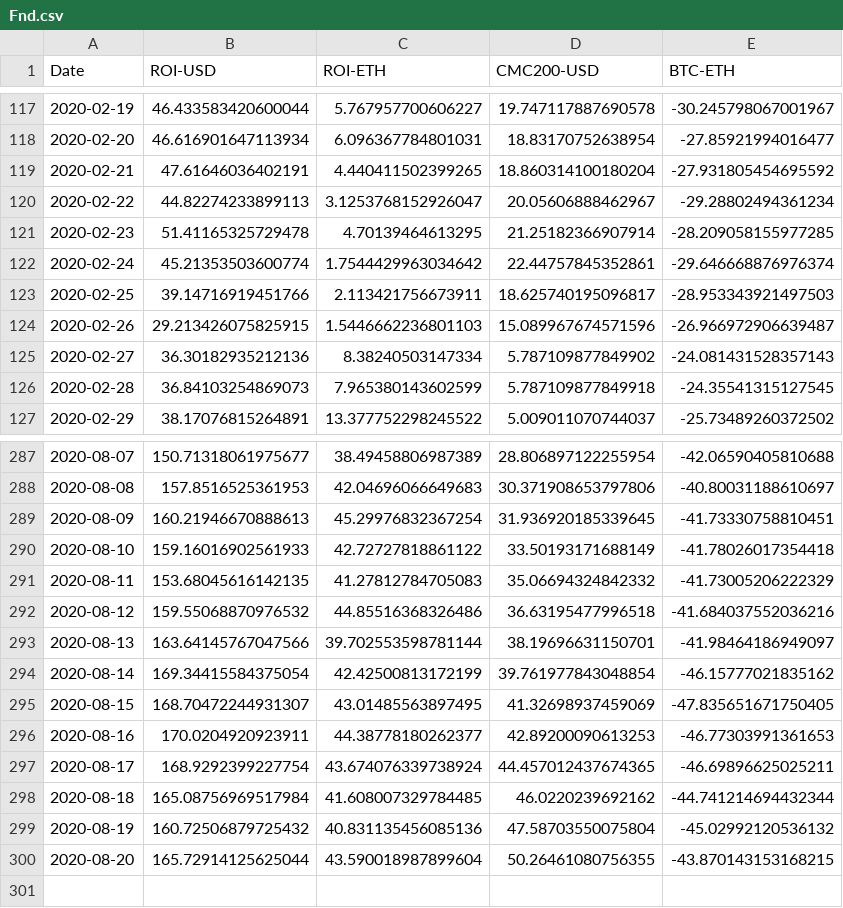
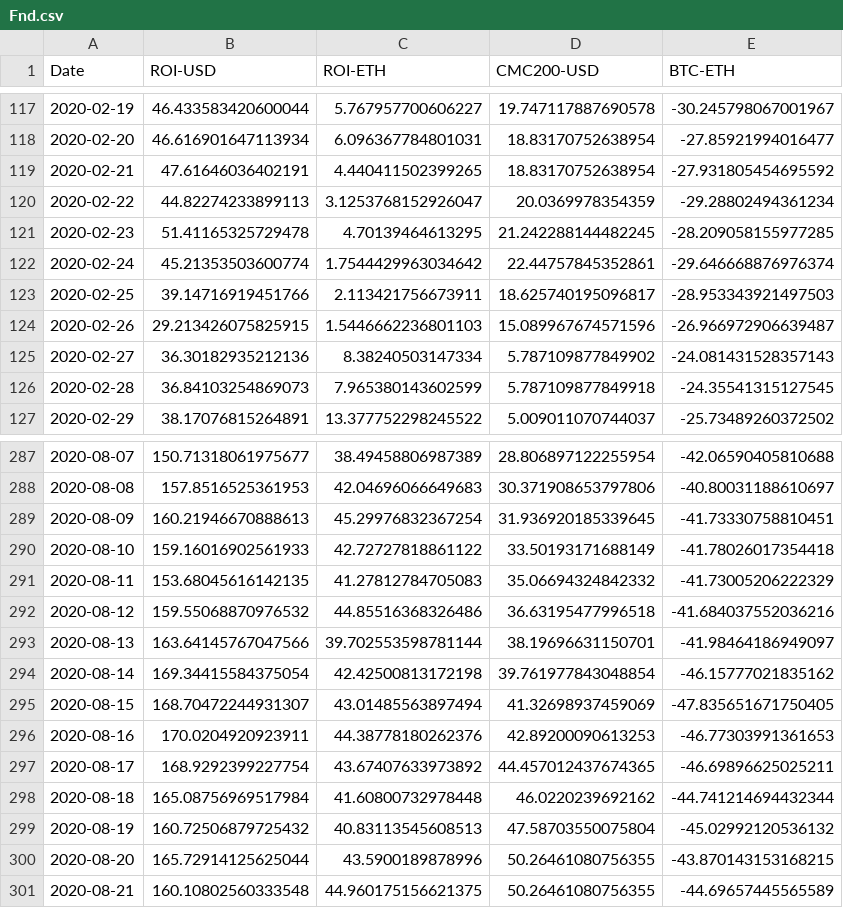
Before and after one commit to Insula-Crypto/funds_roi_graphs, a CSV file: Fnd.csv, drawn as a sheet; only a part is shown, gaps mark what is left out.

```diff
--- a/Fnd.csv
+++ b/Fnd.csv
@@ -118,5 +118,5 @@ Date,ROI-USD,ROI-ETH,CMC200-USD,BTC-ETH
 2020-02-20,46.616901647113934,6.096367784801031,18.83170752638954,-27.85921994016477
-2020-02-21,47.61646036402191,4.440411502399265,18.860314100180204,-27.931805454695592
-2020-02-22,44.82274233899113,3.1253768152926047,20.05606888462967,-29.28802494361234
-2020-02-23,51.41165325729478,4.70139464613295,21.25182366907914,-28.209058155977285
+2020-02-21,47.61646036402191,4.440411502399265,18.83170752638954,-27.931805454695592
+2020-02-22,44.82274233899113,3.1253768152926047,20.0369978354359,-29.28802494361234
+2020-02-23,51.41165325729478,4.70139464613295,21.242288144482245,-28.209058155977285
 2020-02-24,45.21353503600774,1.7544429963034642,22.44757845352861,-29.646668876976374
@@ -293,8 +293,9 @@ Date,ROI-USD,ROI-ETH,CMC200-USD,BTC-ETH
 2020-08-13,163.64145767047566,39.702553598781144,38.19696631150701,-41.98464186949097
-2020-08-14,169.34415584375054,42.42500813172199,39.761977843048854,-46.15777021835162
-2020-08-15,168.70472244931307,43.01485563897495,41.32698937459069,-47.835651671750405
-2020-08-16,170.0204920923911,44.38778180262377,42.89200090613253,-46.77303991361653
-2020-08-17,168.9292399227754,43.674076339738924,44.457012437674365,-46.69896625025211
-2020-08-18,165.08756969517984,41.608007329784485,46.0220239692162,-44.741214694432344
-2020-08-19,160.72506879725432,40.831135456085136,47.58703550075804,-45.02992120536132
-2020-08-20,165.72914125625044,43.590018987899604,50.26461080756355,-43.870143153168215
+2020-08-14,169.34415584375054,42.42500813172198,39.761977843048854,-46.15777021835162
+2020-08-15,168.70472244931307,43.01485563897494,41.32698937459069,-47.835651671750405
+2020-08-16,170.0204920923911,44.38778180262376,42.89200090613253,-46.77303991361653
+2020-08-17,168.9292399227754,43.67407633973892,44.457012437674365,-46.69896625025211
+2020-08-18,165.08756969517984,41.60800732978448,46.0220239692162,-44.741214694432344
+2020-08-19,160.72506879725432,40.83113545608513,47.58703550075804,-45.02992120536132
+2020-08-20,165.72914125625044,43.5900189878996,50.26461080756355,-43.870143153168215
+2020-08-21,160.10802560333548,44.960175156621375,50.26461080756355,-44.69657445565589
```
Also changed, not shown: Anastasia.csv, Malta.csv, 1 other file.
